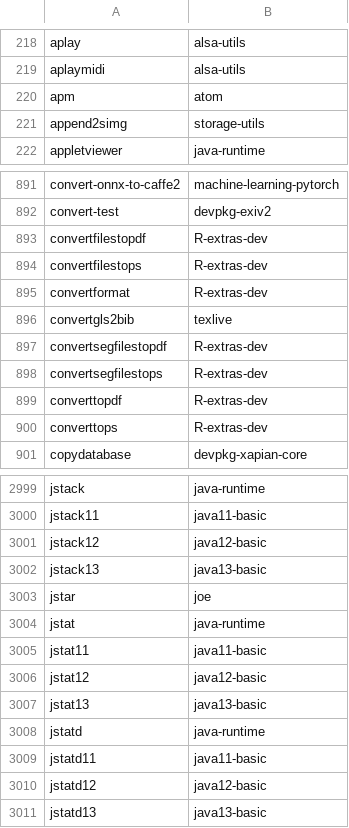
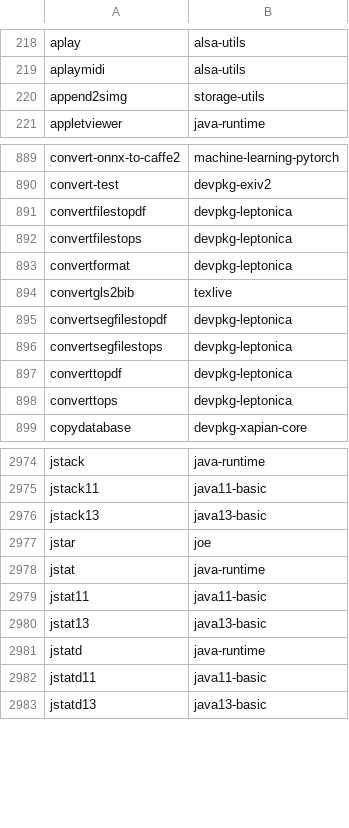
Before and after one commit to clearlinux-pkgs/cnf, a CSV file: commandlist.csv, drawn as a sheet; only a part is shown, gaps mark what is left out; the diff covers the shown part only.

```diff
--- a/commandlist.csv
+++ b/commandlist.csv
@@ -219,3 +219,2 @@ aplay	alsa-utils
 aplaymidi	alsa-utils
-apm	atom
 append2simg	storage-utils
@@ -892,10 +890,10 @@ convert-onnx-to-caffe2	machine-learning-pytorch
 convert-test	devpkg-exiv2
-convertfilestopdf	R-extras-dev
-convertfilestops	R-extras-dev
-convertformat	R-extras-dev
+convertfilestopdf	devpkg-leptonica
+convertfilestops	devpkg-leptonica
+convertformat	devpkg-leptonica
 convertgls2bib	texlive
-convertsegfilestopdf	R-extras-dev
-convertsegfilestops	R-extras-dev
-converttopdf	R-extras-dev
-converttops	R-extras-dev
+convertsegfilestopdf	devpkg-leptonica
+convertsegfilestops	devpkg-leptonica
+converttopdf	devpkg-leptonica
+converttops	devpkg-leptonica
 copydatabase	devpkg-xapian-core
@@ -3000,3 +2975,2 @@ jstack	java-runtime
 jstack11	java11-basic
-jstack12	java12-basic
 jstack13	java13-basic
@@ -3005,3 +2979,2 @@ jstat	java-runtime
 jstat11	java11-basic
-jstat12	java12-basic
 jstat13	java13-basic
@@ -3009,3 +2982,2 @@ jstatd	java-runtime
 jstatd11	java11-basic
-jstatd12	java12-basic
 jstatd13	java13-basic
```
Also changed, not shown: 32 removed rows and 9 edited cells elsewhere in this file, 2 other files.
